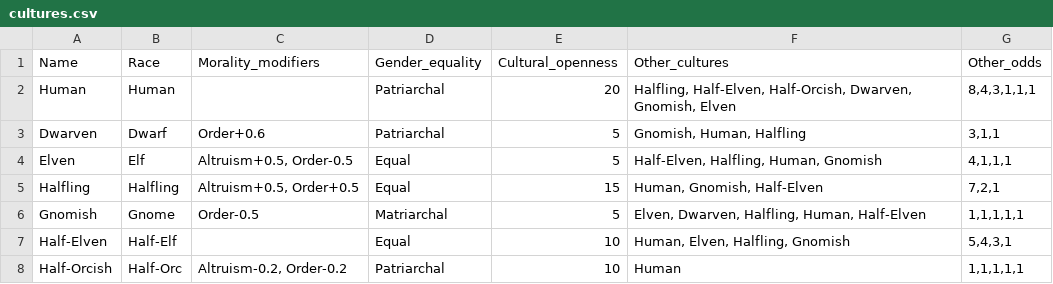
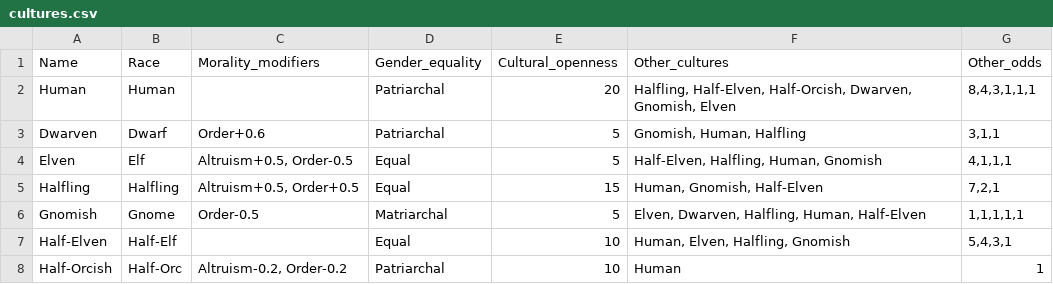
Before and after one commit to LordAle/ModularWorld, a CSV file: catalogs/cultures.csv, drawn as a sheet.

```diff
--- a/catalogs/cultures.csv
+++ b/catalogs/cultures.csv
@@ -7,2 +7,2 @@ Gnomish;Gnome;Order-0.5;Matriarchal;5;Elven, Dwarven, Halfling, Human, Half-Elve
 Half-Elven;Half-Elf;;Equal;10;Human, Elven, Halfling, Gnomish;5,4,3,1
-Half-Orcish;Half-Orc;Altruism-0.2, Order-0.2;Patriarchal;10;Human;1,1,1,1,1
+Half-Orcish;Half-Orc;Altruism-0.2, Order-0.2;Patriarchal;10;Human;1
```
Also changed, not shown: catalogs/building_kinds.csv, catalogs/professions_groups.csv, 17 other files.
